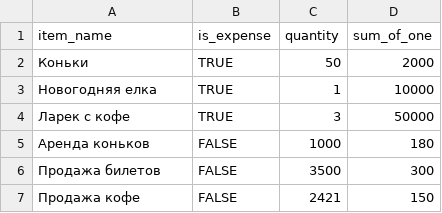
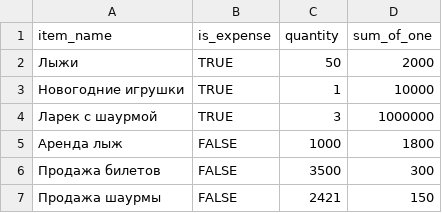
Before and after one commit to malutina610/java-sprint2, a CSV file: resources/m.202102.csv, drawn as a sheet.

```diff
--- a/resources/m.202102.csv
+++ b/resources/m.202102.csv
@@ -1,7 +1,7 @@
 item_name,is_expense,quantity,sum_of_one
-Коньки,TRUE,50,2000
-Новогодняя елка,TRUE,1,10000
-Ларек с кофе,TRUE,3,50000
-Аренда коньков,FALSE,1000,180
+Лыжи,TRUE,50,2000
+Новогодние игрушки,TRUE,1,10000
+Ларек с шаурмой,TRUE,3,1000000
+Аренда лыж,FALSE,1000,1800
 Продажа билетов,FALSE,3500,300
-Продажа кофе,FALSE,2421,150
+Продажа шаурмы,FALSE,2421,150
```
Also changed, not shown: resources/m.202103.csv, 2 other files.
